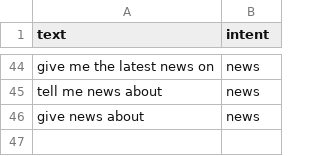
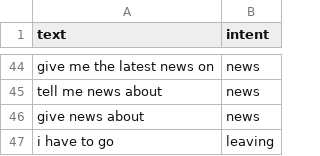
Before and after one commit to reybahl/Assistant, a CSV file: intentclassification/data.csv, drawn as a sheet; only a part is shown, gaps mark what is left out; the diff names each change by its address in the sheet, - before the commit and + after, or states it on an @@ line.

```diff
--- a/intentclassification/data.csv
+++ b/intentclassification/data.csv
+row 47: i have to go | leaving
```
Also changed, not shown: 6 other files.
